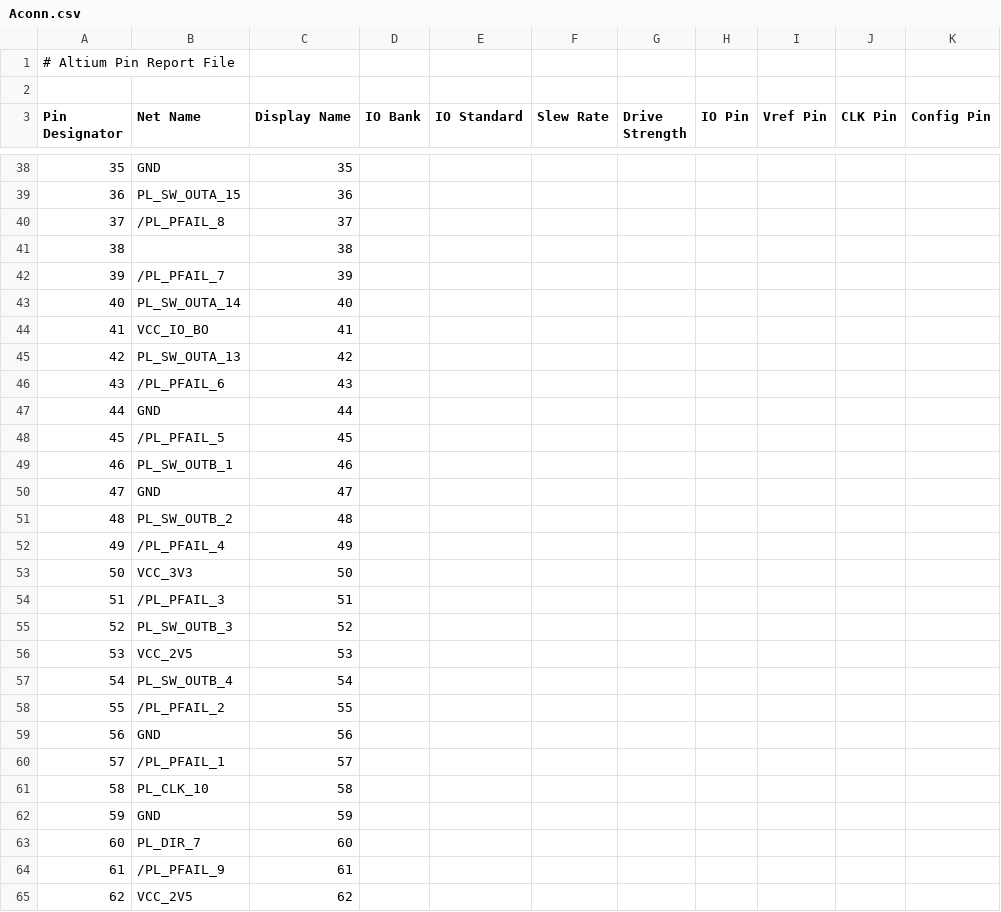
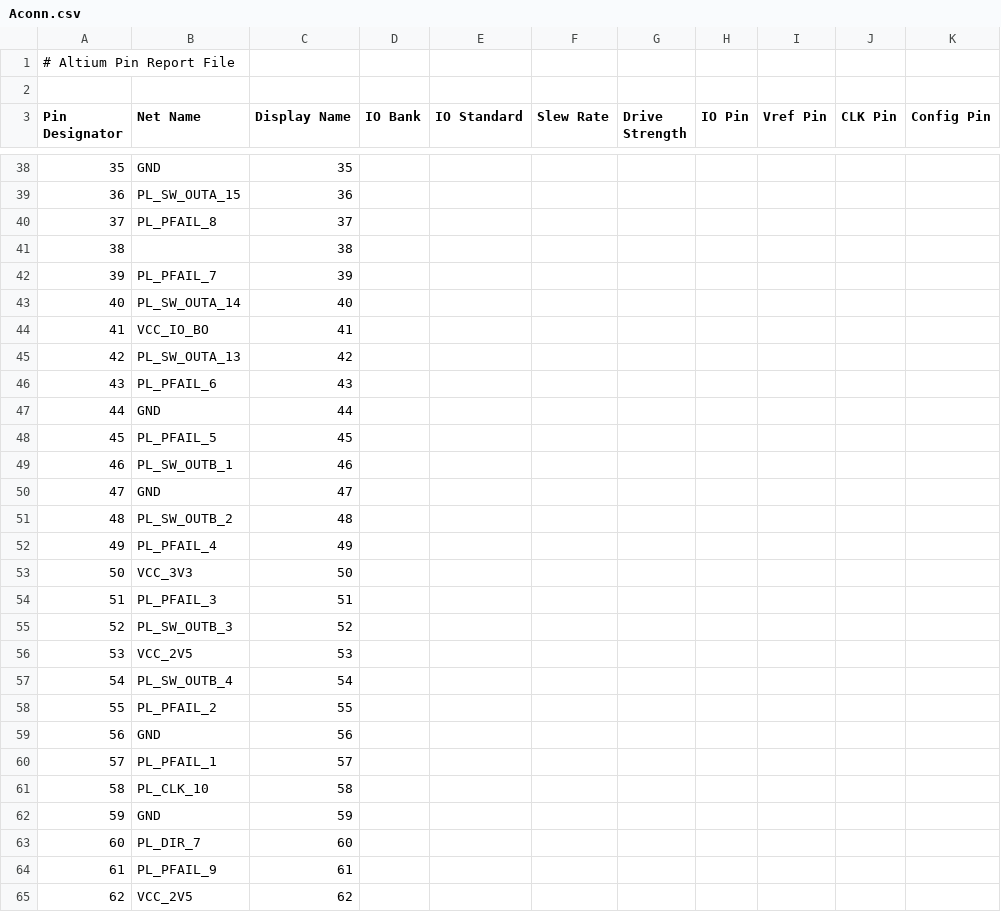
Before and after one commit to dodotronix/mcoi-xu5-design-complete, a CSV file: pcb_configuration/xu5_pcb_pinout/Aconn.csv, drawn as a sheet; only a part is shown, gaps mark what is left out; the diff covers the shown part only; the diff names each change by its address in the sheet, - before the commit and + after, or states it on an @@ line.

Commit message:
removed slashes on pl_pfail port - needs to be fixed in pcb schematics

```diff
--- a/pcb_configuration/xu5_pcb_pinout/Aconn.csv
+++ b/pcb_configuration/xu5_pcb_pinout/Aconn.csv
-B40 (Net Name): /PL_PFAIL_8
+B40 (Net Name): PL_PFAIL_8
-B42 (Net Name): /PL_PFAIL_7
+B42 (Net Name): PL_PFAIL_7
-B46 (Net Name): /PL_PFAIL_6
+B46 (Net Name): PL_PFAIL_6
-B48 (Net Name): /PL_PFAIL_5
+B48 (Net Name): PL_PFAIL_5
-B52 (Net Name): /PL_PFAIL_4
+B52 (Net Name): PL_PFAIL_4
-B54 (Net Name): /PL_PFAIL_3
+B54 (Net Name): PL_PFAIL_3
-B58 (Net Name): /PL_PFAIL_2
+B58 (Net Name): PL_PFAIL_2
-B60 (Net Name): /PL_PFAIL_1
+B60 (Net Name): PL_PFAIL_1
-B64 (Net Name): /PL_PFAIL_9
+B64 (Net Name): PL_PFAIL_9
```
Also changed, not shown: 7 edited cells elsewhere in this file.
